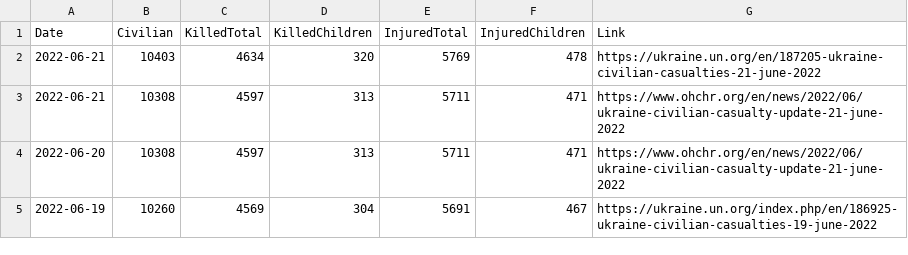
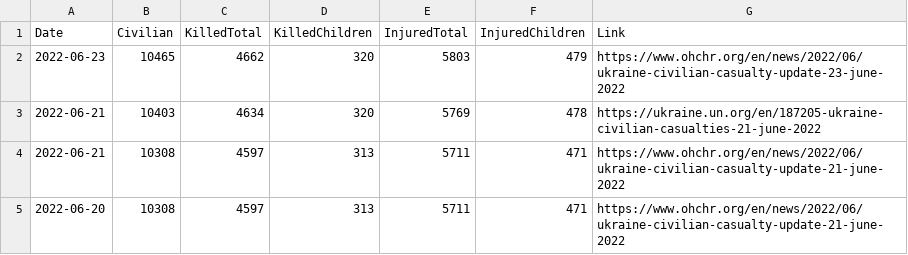
Before and after one commit to QuelTizioLi/WarData, a CSV file: data/outputUN.csv, drawn as a sheet; only a part is shown; the shorter side is filled out with more unchanged rows.

```diff
--- a/data/outputUN.csv
+++ b/data/outputUN.csv
@@ -1,2 +1,3 @@
 "Date","Civilian","KilledTotal","KilledChildren","InjuredTotal","InjuredChildren","Link"
+"2022-06-23",10465,4662,320,5803,479,"https://www.ohchr.org/en/news/2022/06/ukraine-civilian-casualty-update-23-june-2022"
 "2022-06-21",10403,4634,320,5769,478,"https://ukraine.un.org/en/187205-ukraine-civilian-casualties-21-june-2022"
```
